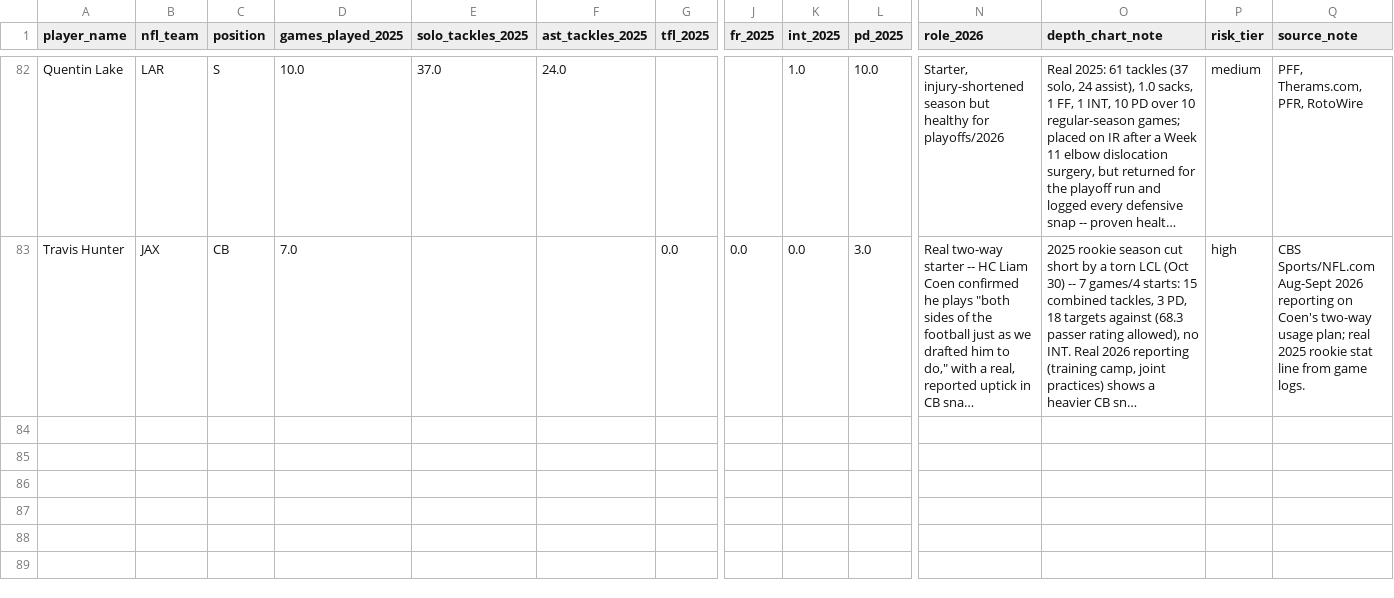
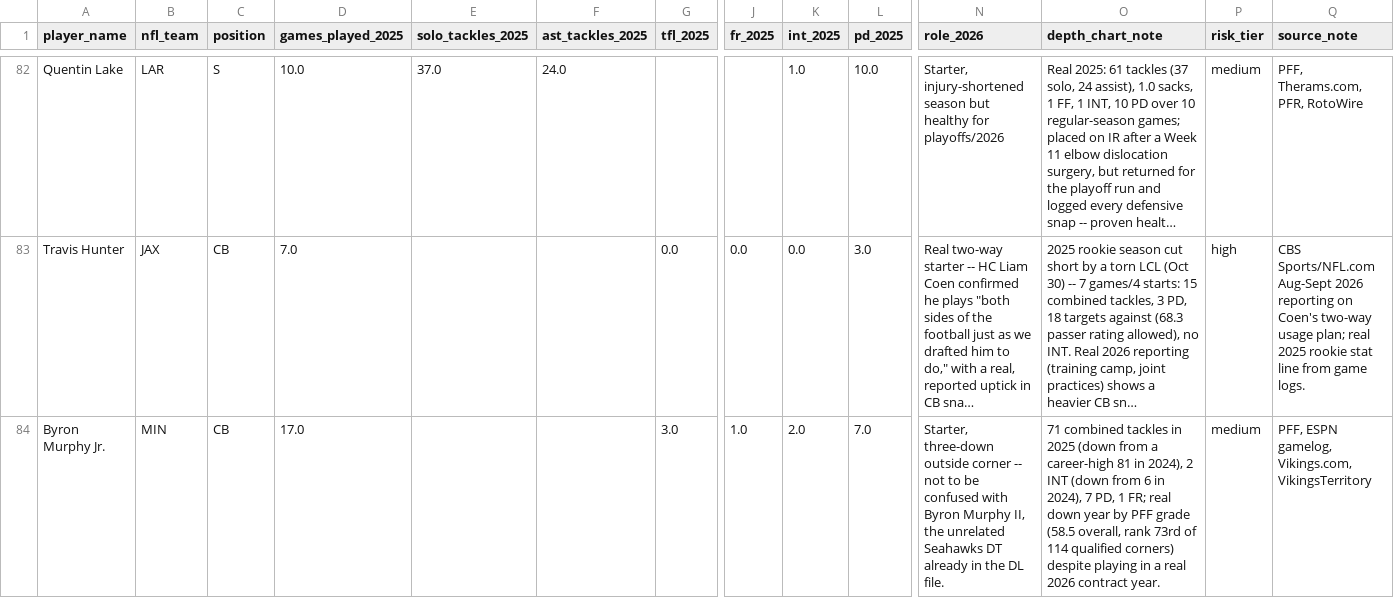
Before and after one commit to jsimone123189-cmd/Fantasy-football-auction, a CSV file: data/research/idp_db_2026.csv, drawn as a sheet; only a part is shown, gaps mark what is left out; long unchanged cells end in …; rows hold the shown columns only; the diff names each change by its address in the sheet, - before the commit and + after, or states it on an @@ line.

```diff
--- a/data/research/idp_db_2026.csv
+++ b/data/research/idp_db_2026.csv
+row 84: Byron Murphy Jr. | MIN | CB | 17.0 |  |  | 3.0 | 1.0 | 2.0 | 7.0 | Starter, three-down outside corner -- not to be confused with Byron Murphy II, the unrelated Seahawks DT already in the DL file. | 71 combined tackles in 2025 (down from a career-high 81 in 2024), 2 INT (down from 6 in 2024), 7 PD, 1 FR; real down year by PFF grade (58.5 overall, rank 73rd of 114 qualified corners) despite playing in a real 2026 contract year. | medium | PFF, ESPN gamelog, Vikings.com, VikingsTerritory
```
Also changed, not shown: data/projections/2026.csv, data/projections/inputs_2026.csv, 4 other files.
